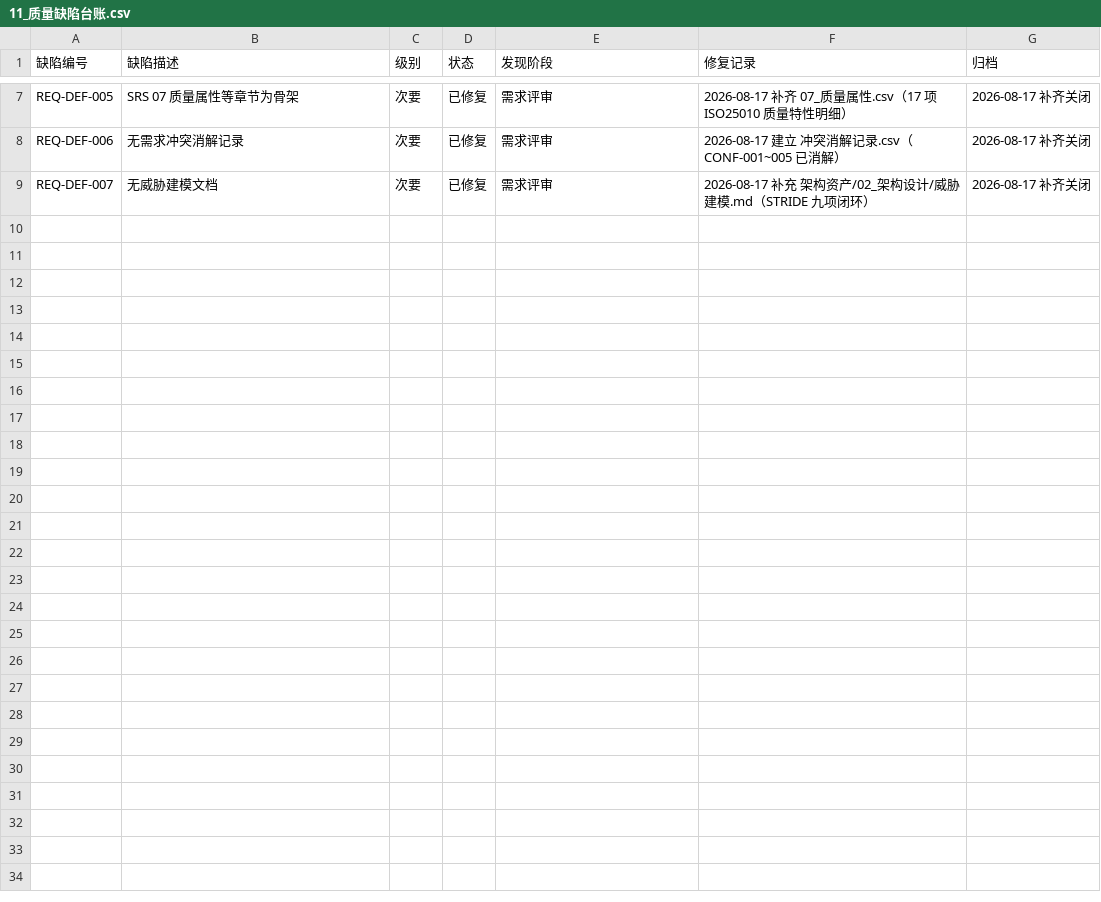
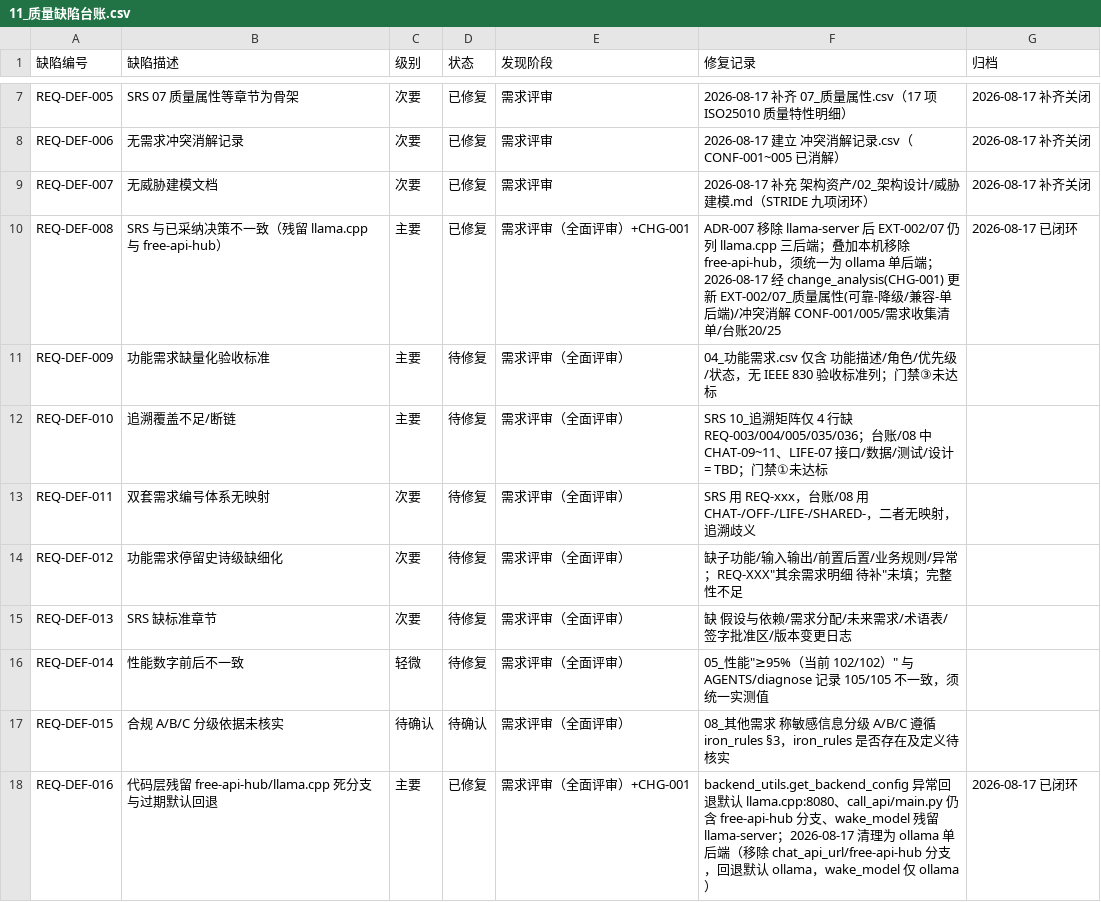
Before and after one commit to gogojaja/ai-assistant-system, a CSV file: 台账/11_质量缺陷台账.csv, drawn as a sheet; only a part is shown, gaps mark what is left out; the diff names each change by its address in the sheet, - before the commit and + after, or states it on an @@ line.

```diff
--- a/台账/11_质量缺陷台账.csv
+++ b/台账/11_质量缺陷台账.csv
+row 10: REQ-DEF-008 | SRS 与已采纳决策不一致（残留 llama.cpp 与 free-api-hub） | 主要 | 已修复 | 需求评审（全面评审）+CHG-001 | ADR-007 移除 llama-server 后 EXT-002/07 仍列 llama.cpp 三后端；叠加本机移除 free-api-hub，须统一为 ollama 单后端；2026-08-17 经 change_analysis(CHG-001) 更新 EXT-002/07_质量属性(可靠-降级/兼容-单后端)/冲突消解 CONF-001/005/需求收集清单/台账20/25 | 2026-08-17 已闭环
+row 11: REQ-DEF-009 | 功能需求缺量化验收标准 | 主要 | 待修复 | 需求评审（全面评审） | 04_功能需求.csv 仅含 功能描述/角色/优先级/状态，无 IEEE 830 验收标准列；门禁③未达标
+row 12: REQ-DEF-010 | 追溯覆盖不足/断链 | 主要 | 待修复 | 需求评审（全面评审） | SRS 10_追溯矩阵仅 4 行缺 REQ-003/004/005/035/036；台账/08 中 CHAT-09~11、LIFE-07 接口/数据/测试/设计= TBD；门禁①未达标
+row 13: REQ-DEF-011 | 双套需求编号体系无映射 | 次要 | 待修复 | 需求评审（全面评审） | SRS 用 REQ-xxx，台账/08 用 CHAT-/OFF-/LIFE-/SHARED-，二者无映射，追溯歧义
+row 14: REQ-DEF-012 | 功能需求停留史诗级缺细化 | 次要 | 待修复 | 需求评审（全面评审） | 缺子功能/输入输出/前置后置/业务规则/异常；REQ-XXX"其余需求明细 待补"未填；完整性不足
+row 15: REQ-DEF-013 | SRS 缺标准章节 | 次要 | 待修复 | 需求评审（全面评审） | 缺 假设与依赖/需求分配/未来需求/术语表/签字批准区/版本变更日志
+row 16: REQ-DEF-014 | 性能数字前后不一致 | 轻微 | 待修复 | 需求评审（全面评审） | 05_性能"≥95%（当前 102/102）" 与 AGENTS/diagnose 记录 105/105 不一致，须统一实测值
+row 17: REQ-DEF-015 | 合规 A/B/C 分级依据未核实 | 待确认 | 待确认 | 需求评审（全面评审） | 08_其他需求 称敏感信息分级 A/B/C 遵循 iron_rules §3，iron_rules 是否存在及定义待核实
+row 18: REQ-DEF-016 | 代码层残留 free-api-hub/llama.cpp 死分支与过期默认回退 | 主要 | 已修复 | 需求评审（全面评审）+CHG-001 | backend_utils.get_backend_config 异常回退默认 llama.cpp:8080、call_api/main.py 仍含 free-api-hub 分支、wake_model 残留 llama-server；2026-08-17 清理为 ollama 单后端（移除 chat_api_url/free-api-hub 分支，回退默认 ollama，wake_model 仅 ollama） | 2026-08-17 已闭环
```
Also changed, not shown: requirements/SRS_v1.0/07_质量属性.csv, requirements/SRS_v1.0/冲突消解记录.csv, 23 other files.
